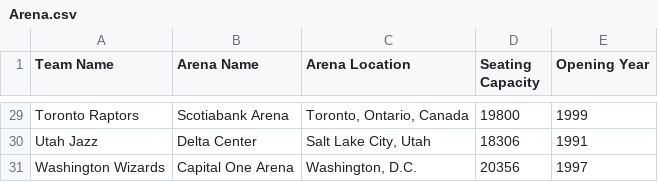
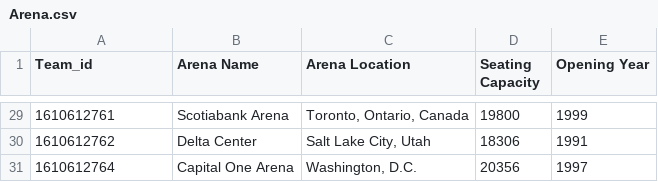
Before and after one commit to Dylanex1/NBA-2025-Project-, a CSV file: Stage_3/Datasets/Arena.csv, drawn as a sheet; only a part is shown, gaps mark what is left out; the diff covers the shown part only; the diff names each change by its address in the sheet, - before the commit and + after, or states it on an @@ line.

```diff
--- a/Stage_3/Datasets/Arena.csv
+++ b/Stage_3/Datasets/Arena.csv
-A1: Team Name
+A1: Team_id
-A29 (Team_id): Toronto Raptors
+A29 (Team_id): 1610612761
-A30 (Team_id): Utah Jazz
+A30 (Team_id): 1610612762
-A31 (Team_id): Washington Wizards
+A31 (Team_id): 1610612764
```
Also changed, not shown: 27 edited cells elsewhere in this file, Stage_3/Datasets/Game.csv, Stage_3/Datasets/coaches_24_25.csv, 30 other files.
